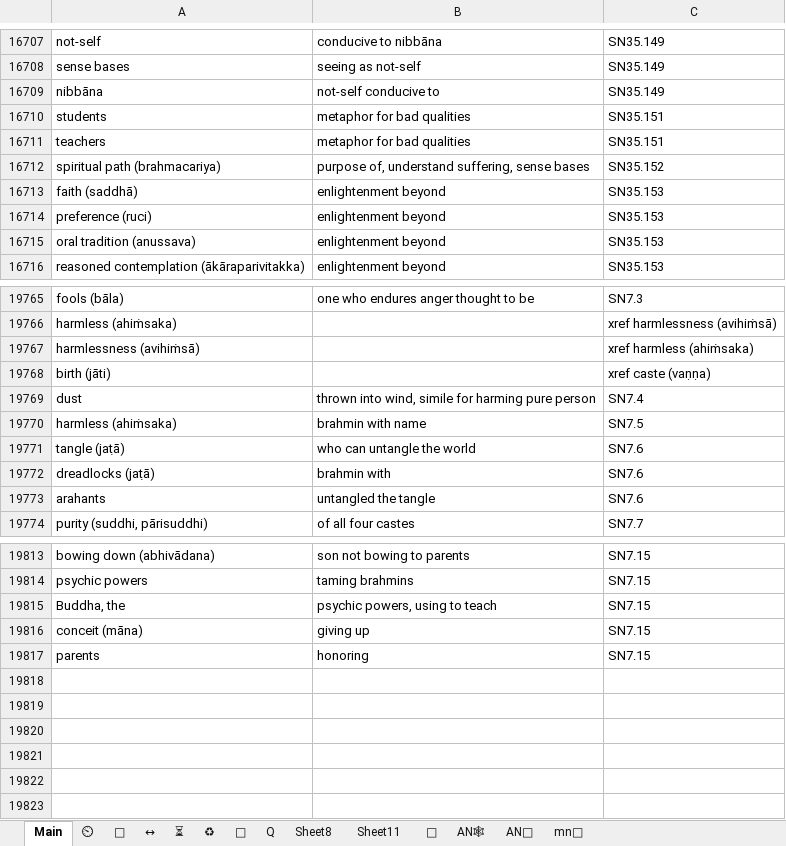
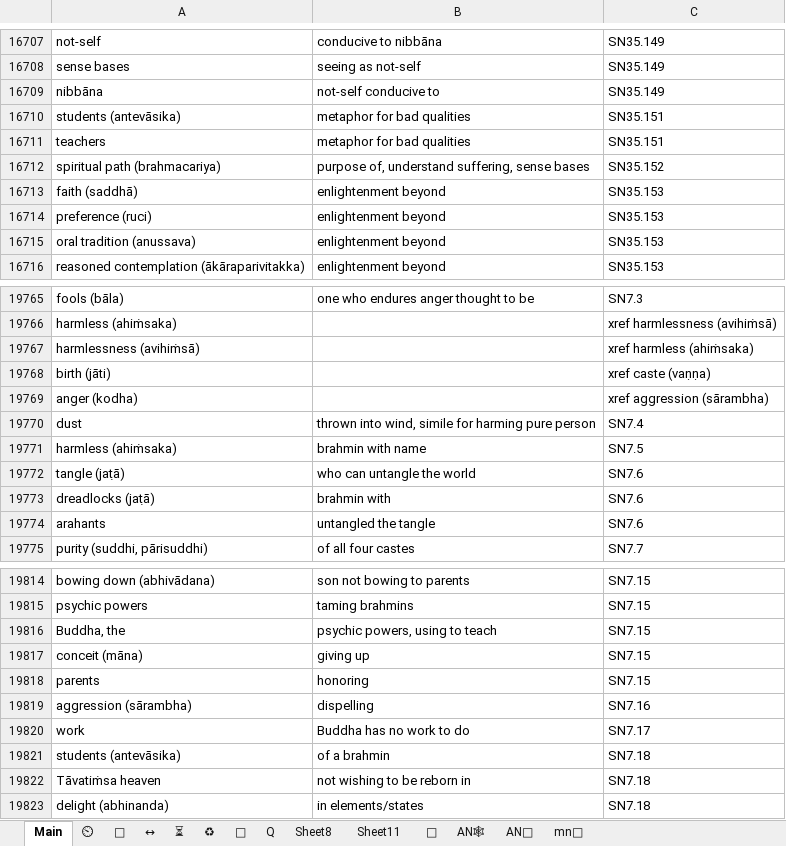
Before and after one commit to thesunshade/CIPS, an Excel workbook: src/data/general-index.xlsx, sheet Main, drawn as a sheet; only a part is shown, gaps mark what is left out; values as stored, in another font and other column widths than the file's, no borders; conditional formats not drawn; the diff names each change by its address in the sheet, - before the commit and + after, or states it on an @@ line.

```diff
--- a/src/data/general-index.xlsx (sheet Main)
+++ b/src/data/general-index.xlsx (sheet Main)
-A16710: students
+A16710: students (antevāsika)
+row 19769: anger (kodha) |  | xref aggression (sārambha)
+row 19819: aggression (sārambha) | dispelling | SN7.16
+row 19820: work | Buddha has no work to do | SN7.17
+row 19821: students (antevāsika) | of a brahmin | SN7.18
+row 19822: Tāvatiṁsa heaven | not wishing to be reborn in | SN7.18
+row 19823: delight (abhinanda) | in elements/states | SN7.18
```
Also changed, not shown: 3 other files.
